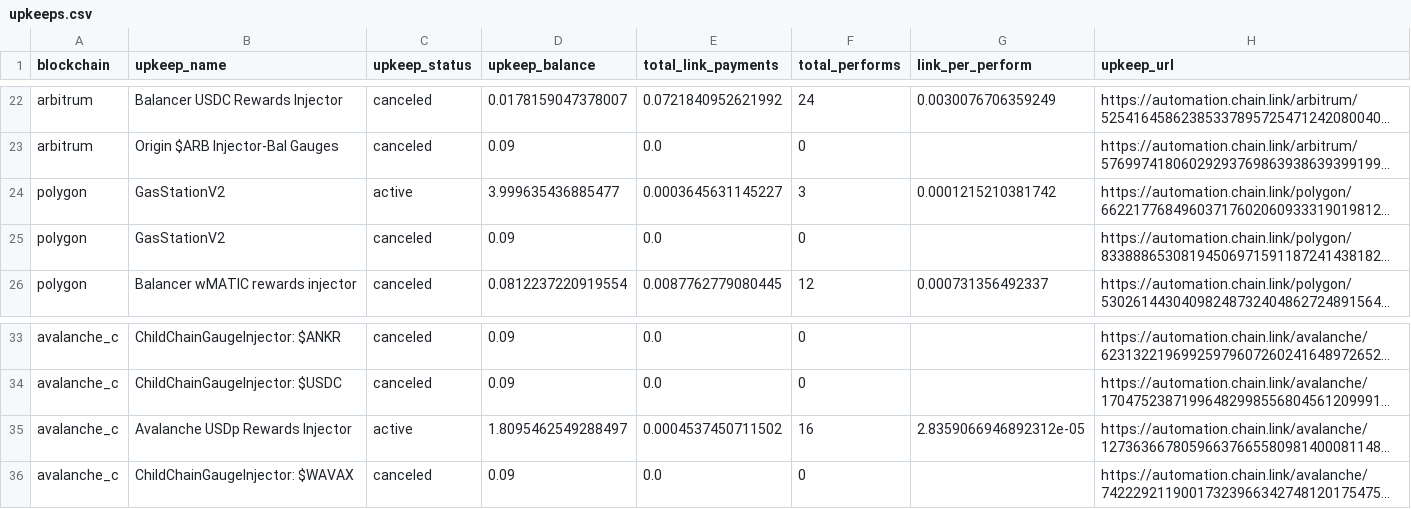
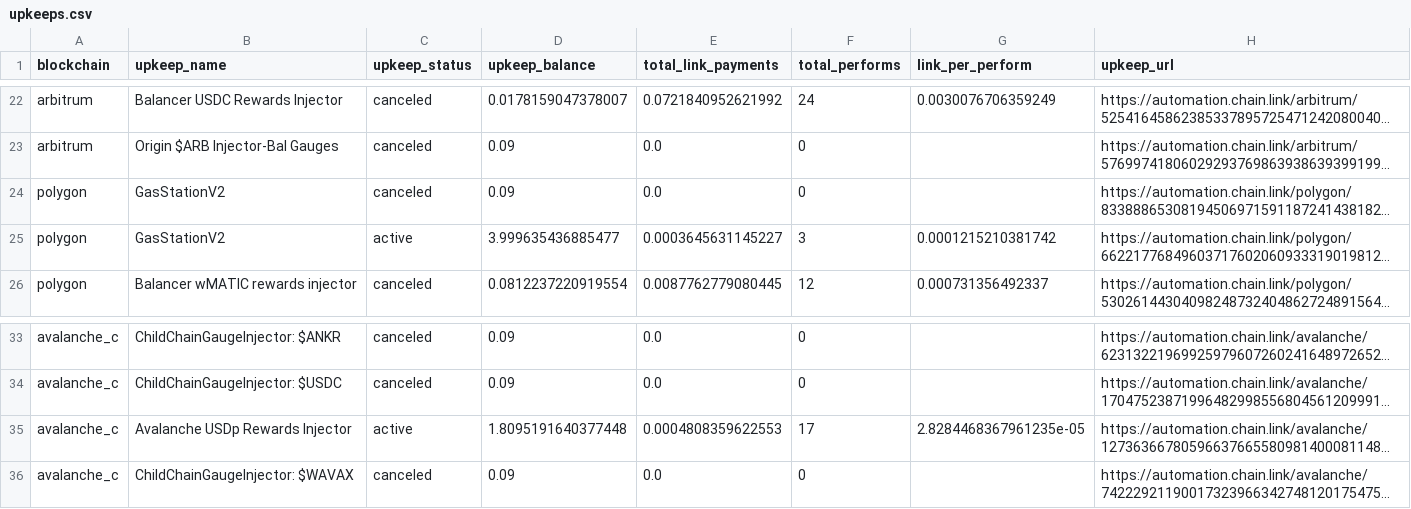
Before and after one commit to balancer/multisig-ops, a CSV file: upkeeps.csv, drawn as a sheet; only a part is shown, gaps mark what is left out; long unchanged cells end in …; the diff names each change by its address in the sheet, - before the commit and + after, or states it on an @@ line.

```diff
--- a/upkeeps.csv
+++ b/upkeeps.csv
@@ row 25 moved to row 24: polygon @@
-D35 (upkeep_balance): 1.8095462549288497
+D35 (upkeep_balance): 1.8095191640377448
-E35 (total_link_payments): 0.0004537450711502
+E35 (total_link_payments): 0.0004808359622553
-F35 (total_performs): 16
+F35 (total_performs): 17
-G35 (link_per_perform): 2.8359066946892312e-05
+G35 (link_per_perform): 2.8284468367961235e-05
```
